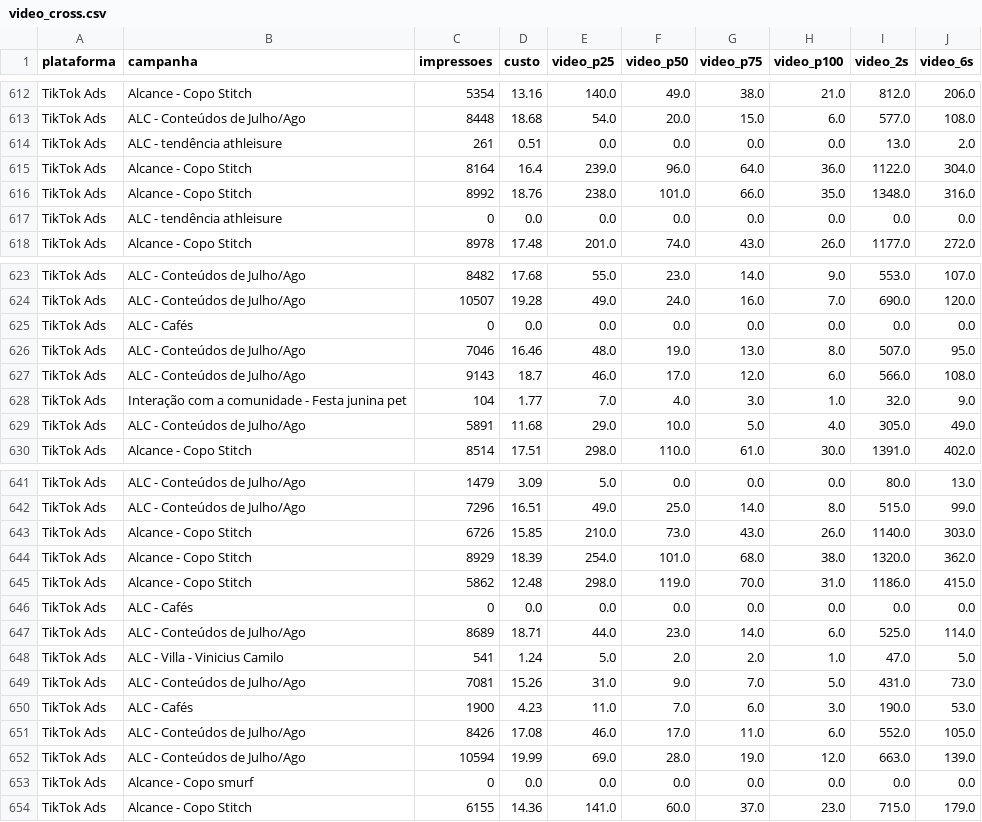
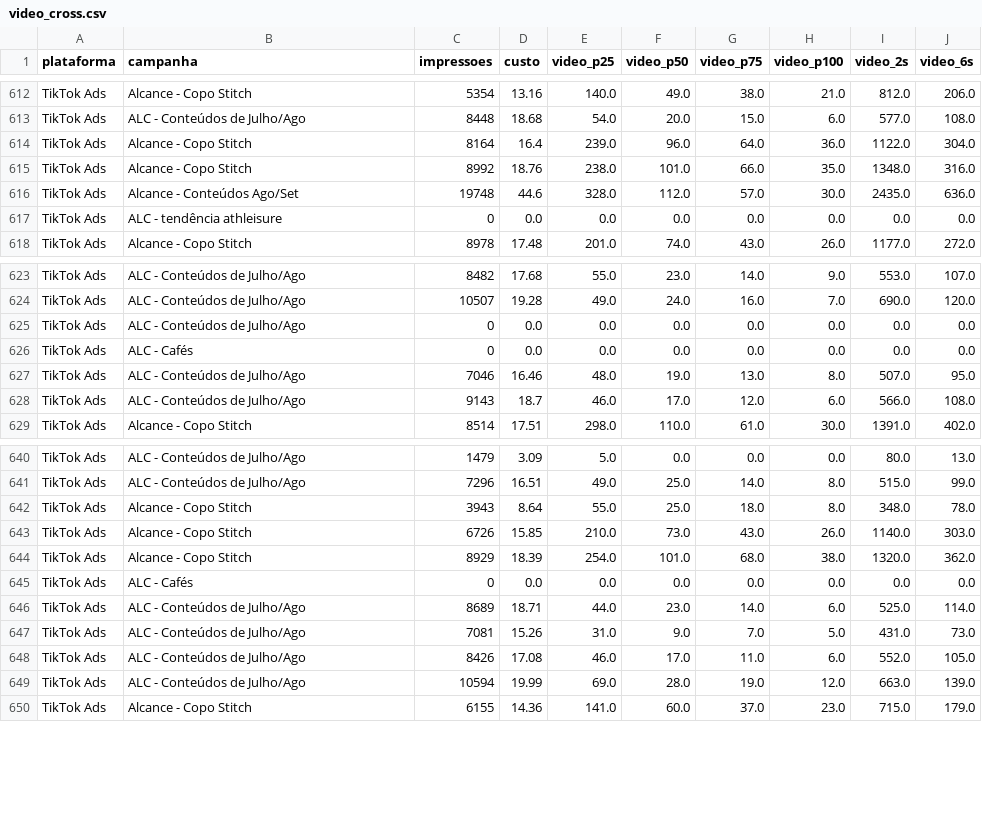
Before and after one commit to carlosgravi/dashboard-media-monitoring, a CSV file: Dados/Consolidado/video_cross.csv, drawn as a sheet; only a part is shown, gaps mark what is left out; the diff covers the shown part only.

```diff
--- a/Dados/Consolidado/video_cross.csv
+++ b/Dados/Consolidado/video_cross.csv
@@ -613,5 +613,5 @@ TikTok Ads,Alcance - Copo Stitch ,5354,13.16,140.0,49.0,38.0,21.0,812.0,206.0
 TikTok Ads,ALC - Conteúdos  de Julho/Ago ,8448,18.68,54.0,20.0,15.0,6.0,577.0,108.0
-TikTok Ads,ALC -  tendência athleisure ,261,0.51,0.0,0.0,0.0,0.0,13.0,2.0
 TikTok Ads,Alcance - Copo Stitch ,8164,16.4,239.0,96.0,64.0,36.0,1122.0,304.0
 TikTok Ads,Alcance - Copo Stitch ,8992,18.76,238.0,101.0,66.0,35.0,1348.0,316.0
+TikTok Ads,Alcance - Conteúdos Ago/Set ,19748,44.6,328.0,112.0,57.0,30.0,2435.0,636.0
 TikTok Ads,ALC -  tendência athleisure ,0,0.0,0.0,0.0,0.0,0.0,0.0,0.0
@@ -624,2 +624,3 @@ TikTok Ads,ALC - Conteúdos  de Julho/Ago ,8482,17.68,55.0,23.0,14.0,9.0,553.0,1
 TikTok Ads,ALC - Conteúdos  de Julho/Ago ,10507,19.28,49.0,24.0,16.0,7.0,690.0,120.0
+TikTok Ads,ALC - Conteúdos  de Julho/Ago ,0,0.0,0.0,0.0,0.0,0.0,0.0,0.0
 TikTok Ads,ALC - Cafés ,0,0.0,0.0,0.0,0.0,0.0,0.0,0.0
@@ -627,4 +628,2 @@ TikTok Ads,ALC - Conteúdos  de Julho/Ago ,7046,16.46,48.0,19.0,13.0,8.0,507.0,9
 TikTok Ads,ALC - Conteúdos  de Julho/Ago ,9143,18.7,46.0,17.0,12.0,6.0,566.0,108.0
-TikTok Ads,Interação com a comunidade - Festa junina pet,104,1.77,7.0,4.0,3.0,1.0,32.0,9.0
-TikTok Ads,ALC - Conteúdos  de Julho/Ago ,5891,11.68,29.0,10.0,5.0,4.0,305.0,49.0
 TikTok Ads,Alcance - Copo Stitch ,8514,17.51,298.0,110.0,61.0,30.0,1391.0,402.0
@@ -642,13 +641,10 @@ TikTok Ads,ALC - Conteúdos  de Julho/Ago ,1479,3.09,5.0,0.0,0.0,0.0,80.0,13.0
 TikTok Ads,ALC - Conteúdos  de Julho/Ago ,7296,16.51,49.0,25.0,14.0,8.0,515.0,99.0
+TikTok Ads,Alcance - Copo Stitch ,3943,8.64,55.0,25.0,18.0,8.0,348.0,78.0
 TikTok Ads,Alcance - Copo Stitch ,6726,15.85,210.0,73.0,43.0,26.0,1140.0,303.0
 TikTok Ads,Alcance - Copo Stitch ,8929,18.39,254.0,101.0,68.0,38.0,1320.0,362.0
-TikTok Ads,Alcance - Copo Stitch ,5862,12.48,298.0,119.0,70.0,31.0,1186.0,415.0
 TikTok Ads,ALC - Cafés ,0,0.0,0.0,0.0,0.0,0.0,0.0,0.0
 TikTok Ads,ALC - Conteúdos  de Julho/Ago ,8689,18.71,44.0,23.0,14.0,6.0,525.0,114.0
-TikTok Ads,ALC - Villa - Vinicius Camilo ,541,1.24,5.0,2.0,2.0,1.0,47.0,5.0
 TikTok Ads,ALC - Conteúdos  de Julho/Ago ,7081,15.26,31.0,9.0,7.0,5.0,431.0,73.0
-TikTok Ads,ALC - Cafés ,1900,4.23,11.0,7.0,6.0,3.0,190.0,53.0
 TikTok Ads,ALC - Conteúdos  de Julho/Ago ,8426,17.08,46.0,17.0,11.0,6.0,552.0,105.0
 TikTok Ads,ALC - Conteúdos  de Julho/Ago ,10594,19.99,69.0,28.0,19.0,12.0,663.0,139.0
-TikTok Ads,Alcance - Copo smurf ,0,0.0,0.0,0.0,0.0,0.0,0.0,0.0
 TikTok Ads,Alcance - Copo Stitch ,6155,14.36,141.0,60.0,37.0,23.0,715.0,179.0
```
Also changed, not shown: 1 removed row and 16 moved rows elsewhere in this file, Dados/Google_Ads/alcance_frequencia.csv, Dados/Search_Console/paises.csv, 44 other files.
